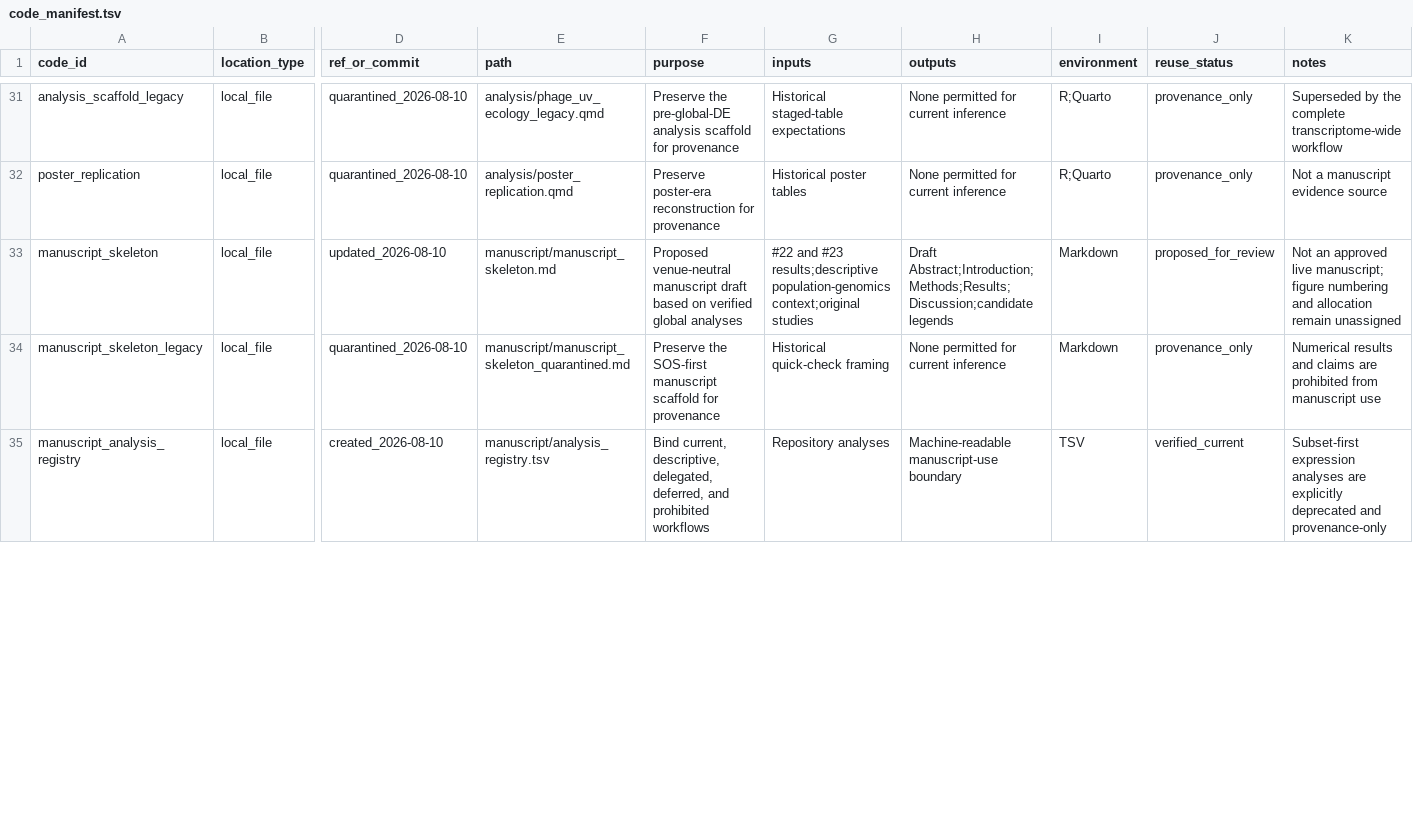
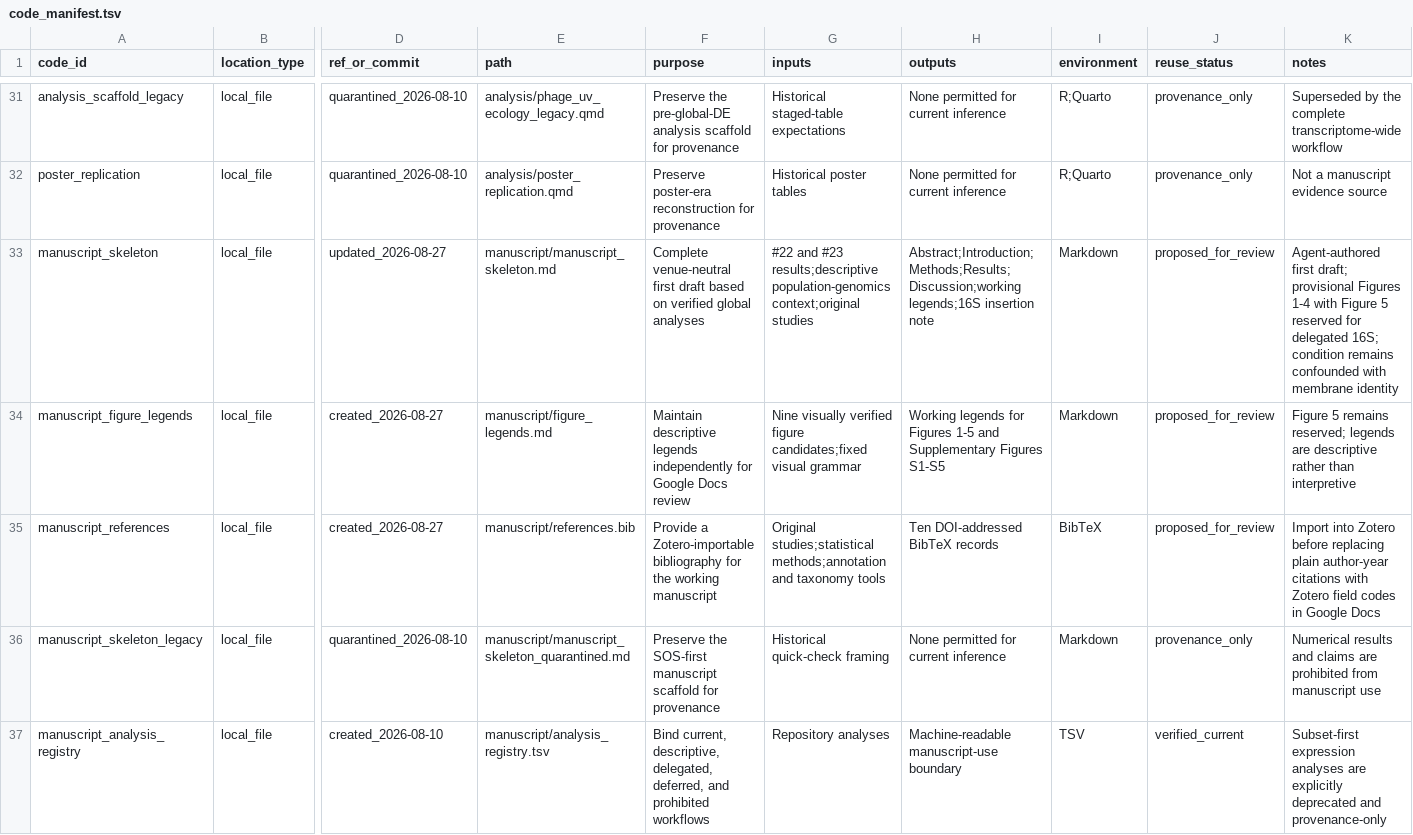
Before and after one commit to shaman-narayanasamy/phage_uv_ecology_analysis, a TSV file: manifests/code_manifest.tsv, drawn as a sheet; only a part is shown, gaps mark what is left out; rows hold the shown columns only; the diff covers the shown part only; the diff names each change by its address in the sheet, - before the commit and + after, or states it on an @@ line.

Commit message:
Complete figure suite and manuscript draft

```diff
--- a/manifests/code_manifest.tsv
+++ b/manifests/code_manifest.tsv
-D33 (ref_or_commit): updated_2026-08-10
+D33 (ref_or_commit): updated_2026-08-27
-F33 (purpose): Proposed venue-neutral manuscript draft based…
+F33 (purpose): Complete venue-neutral first draft based…
-H33 (outputs): Draft Abstract;Introduction;Methods;Results;Discussion;candidate legends
+H33 (outputs): Abstract;Introduction;Methods;Results;Discussion;working legends;16S insertion note
-K33 (notes): Not an approved live manuscript; figure numbering and allocation remain unassigned
+K33 (notes): Agent-authored first draft; provisional Figures 1-4 with Figure 5 reserved for delegated 16S; condition remains confounded with membrane identity
+row 34: manuscript_figure_legends | local_file | created_2026-08-27 | manuscript/figure_legends.md | Maintain descriptive legends independently for Google Docs review | Nine visually verified figure candidates;fixed visual grammar | Working legends for Figures 1-5 and Supplementary Figures S1-S5 | Markdown | proposed_for_review | Figure 5 remains reserved; legends are descriptive rather than interpretive
+row 35: manuscript_references | local_file | created_2026-08-27 | manuscript/references.bib | Provide a Zotero-importable bibliography for the working manuscript | Original studies;statistical methods;annotation and taxonomy tools | Ten DOI-addressed BibTeX records | BibTeX | proposed_for_review | Import into Zotero before replacing plain author-year citations with Zotero field codes in Google Docs
```
Also changed, not shown: 1 added row and 5 edited cells elsewhere in this file, manifests/data_manifest.tsv, manuscript/claim_evidence_registry.tsv, 11 other files.
